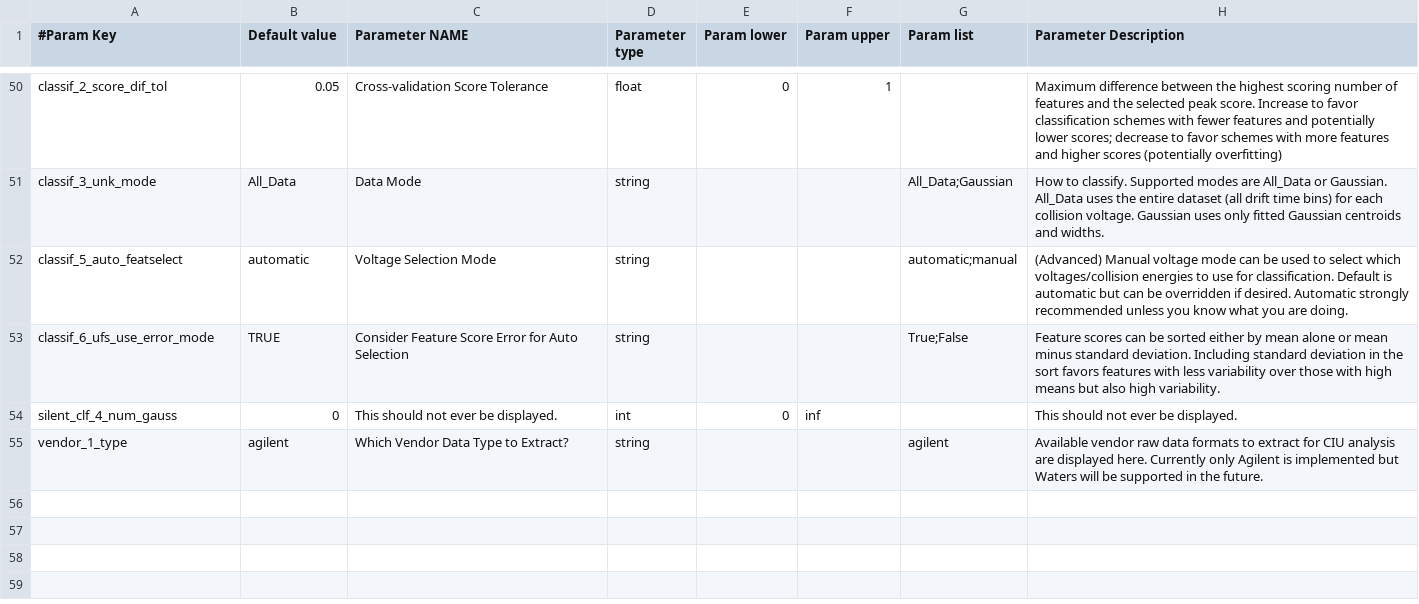
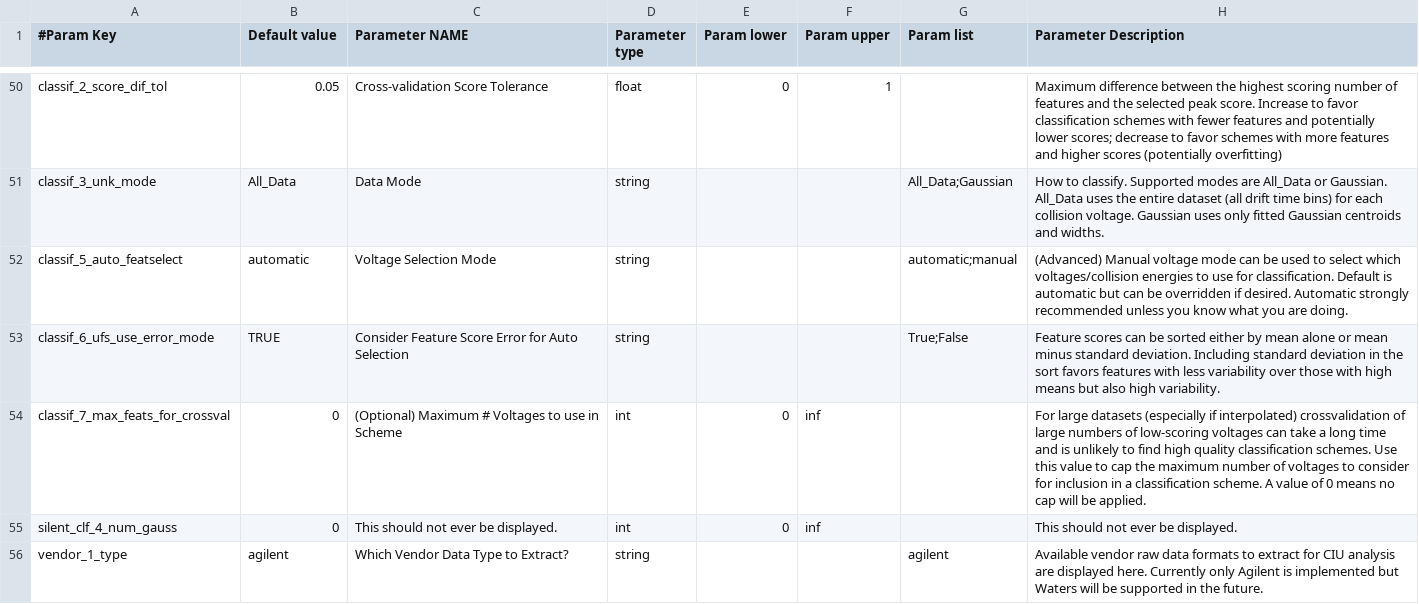
Before and after one commit to dpolasky/ciusuite2, a CSV file: CIU2_param_info.csv, drawn as a sheet; only a part is shown, gaps mark what is left out.

Commit message:
Add max number of features option for classification

```diff
--- a/CIU2_param_info.csv
+++ b/CIU2_param_info.csv
@@ -53,2 +53,3 @@ classif_5_auto_featselect,automatic,Voltage Selection Mode,string,,,automatic;ma
 classif_6_ufs_use_error_mode,TRUE,Consider Feature Score Error for Auto Selection,string,,,True;False,Feature scores can be sorted either by mean alone or mean minus standard deviation. Including standard deviation in the sort favors features with less variability over those with high means but also high variability.
+classif_7_max_feats_for_crossval,0,(Optional) Maximum # Voltages to use in Scheme,int,0,inf,,For large datasets (especially if interpolated) crossvalidation of large numbers of low-scoring voltages can take a long time and is unlikely to find high quality classification schemes. Use this value to cap the maximum number of voltages to consider for inclusion in a classification scheme. A value of 0 means no cap will be applied.
 silent_clf_4_num_gauss,0,This should not ever be displayed.,int,0,inf,,This should not ever be displayed.
```
Also changed, not shown: 3 other files.
